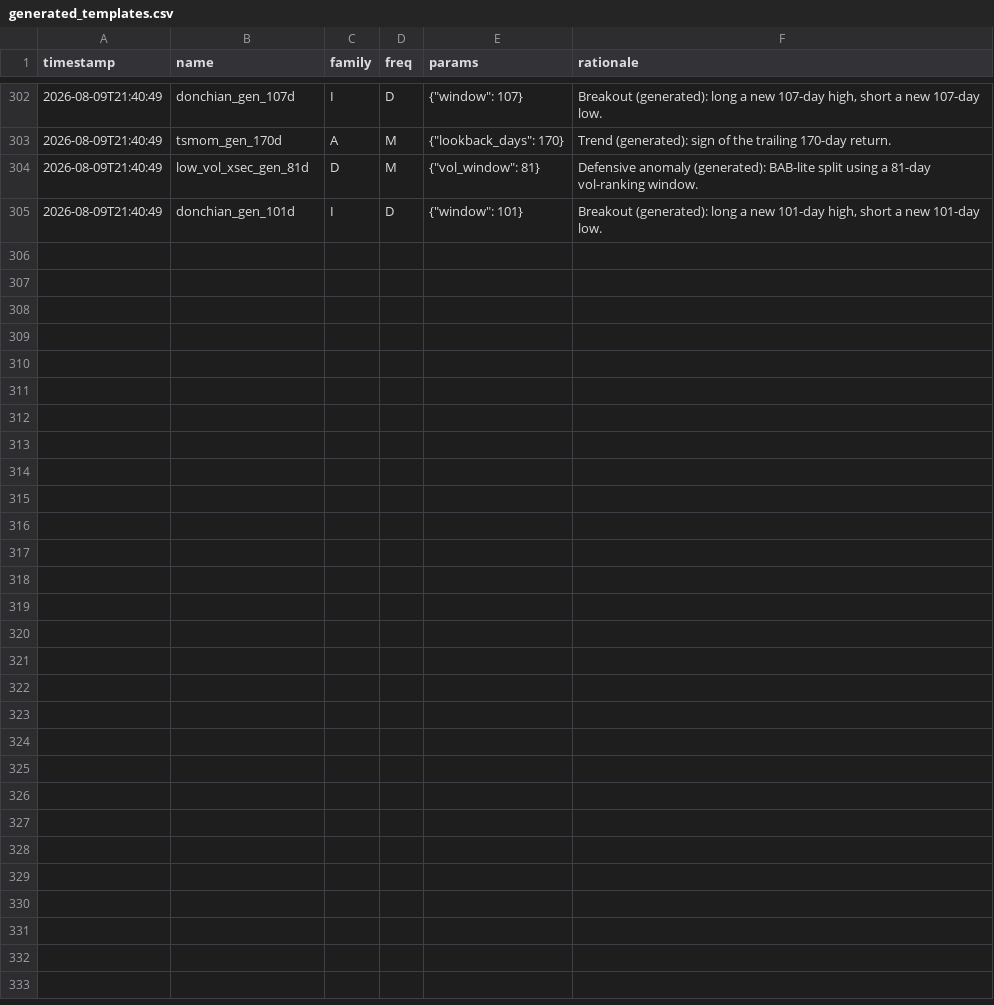
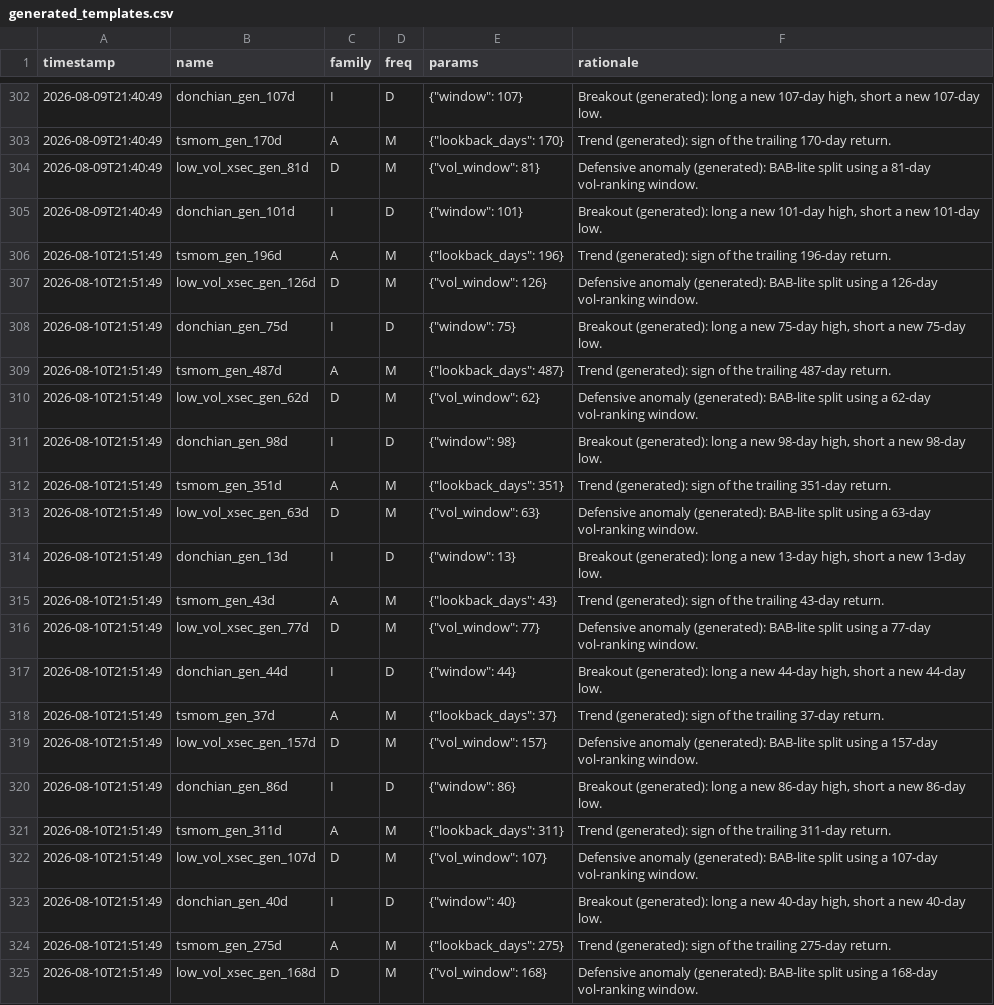
Before and after one commit to dzheng1328/tradefabe, a CSV file: generated_templates.csv, drawn as a sheet; only a part is shown, gaps mark what is left out.

```diff
--- a/generated_templates.csv
+++ b/generated_templates.csv
@@ -305 +305,21 @@ timestamp,name,family,freq,params,rationale
 2026-08-09T21:40:49,donchian_gen_101d,I,D,"{""window"": 101}","Breakout (generated): long a new 101-day high, short a new 101-day low."
+2026-08-10T21:51:49,tsmom_gen_196d,A,M,"{""lookback_days"": 196}",Trend (generated): sign of the trailing 196-day return.
+2026-08-10T21:51:49,low_vol_xsec_gen_126d,D,M,"{""vol_window"": 126}",Defensive anomaly (generated): BAB-lite split using a 126-day vol-ranking window.
+2026-08-10T21:51:49,donchian_gen_75d,I,D,"{""window"": 75}","Breakout (generated): long a new 75-day high, short a new 75-day low."
+2026-08-10T21:51:49,tsmom_gen_487d,A,M,"{""lookback_days"": 487}",Trend (generated): sign of the trailing 487-day return.
+2026-08-10T21:51:49,low_vol_xsec_gen_62d,D,M,"{""vol_window"": 62}",Defensive anomaly (generated): BAB-lite split using a 62-day vol-ranking window.
+2026-08-10T21:51:49,donchian_gen_98d,I,D,"{""window"": 98}","Breakout (generated): long a new 98-day high, short a new 98-day low."
+2026-08-10T21:51:49,tsmom_gen_351d,A,M,"{""lookback_days"": 351}",Trend (generated): sign of the trailing 351-day return.
+2026-08-10T21:51:49,low_vol_xsec_gen_63d,D,M,"{""vol_window"": 63}",Defensive anomaly (generated): BAB-lite split using a 63-day vol-ranking window.
+2026-08-10T21:51:49,donchian_gen_13d,I,D,"{""window"": 13}","Breakout (generated): long a new 13-day high, short a new 13-day low."
+2026-08-10T21:51:49,tsmom_gen_43d,A,M,"{""lookback_days"": 43}",Trend (generated): sign of the trailing 43-day return.
+2026-08-10T21:51:49,low_vol_xsec_gen_77d,D,M,"{""vol_window"": 77}",Defensive anomaly (generated): BAB-lite split using a 77-day vol-ranking window.
+2026-08-10T21:51:49,donchian_gen_44d,I,D,"{""window"": 44}","Breakout (generated): long a new 44-day high, short a new 44-day low."
+2026-08-10T21:51:49,tsmom_gen_37d,A,M,"{""lookback_days"": 37}",Trend (generated): sign of the trailing 37-day return.
+2026-08-10T21:51:49,low_vol_xsec_gen_157d,D,M,"{""vol_window"": 157}",Defensive anomaly (generated): BAB-lite split using a 157-day vol-ranking window.
+2026-08-10T21:51:49,donchian_gen_86d,I,D,"{""window"": 86}","Breakout (generated): long a new 86-day high, short a new 86-day low."
+2026-08-10T21:51:49,tsmom_gen_311d,A,M,"{""lookback_days"": 311}",Trend (generated): sign of the trailing 311-day return.
+2026-08-10T21:51:49,low_vol_xsec_gen_107d,D,M,"{""vol_window"": 107}",Defensive anomaly (generated): BAB-lite split using a 107-day vol-ranking window.
+2026-08-10T21:51:49,donchian_gen_40d,I,D,"{""window"": 40}","Breakout (generated): long a new 40-day high, short a new 40-day low."
+2026-08-10T21:51:49,tsmom_gen_275d,A,M,"{""lookback_days"": 275}",Trend (generated): sign of the trailing 275-day return.
+2026-08-10T21:51:49,low_vol_xsec_gen_168d,D,M,"{""vol_window"": 168}",Defensive anomaly (generated): BAB-lite split using a 168-day vol-ranking window.
```
Also changed, not shown: graveyard.csv, 2 other files.
